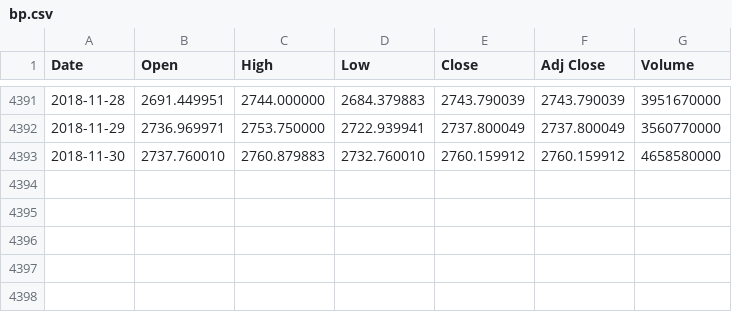
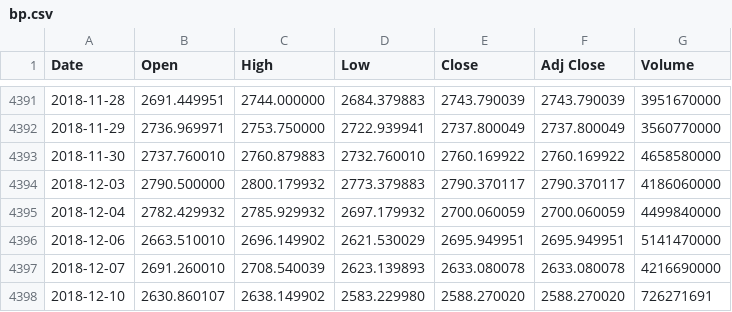
Before and after one commit to liangoy/stock, a CSV file: data/bp.csv, drawn as a sheet; only a part is shown, gaps mark what is left out.

```diff
--- a/data/bp.csv
+++ b/data/bp.csv
@@ -4392,2 +4392,7 @@ Date,Open,High,Low,Close,Adj Close,Volume
 2018-11-29,2736.969971,2753.750000,2722.939941,2737.800049,2737.800049,3560770000
-2018-11-30,2737.760010,2760.879883,2732.760010,2760.159912,2760.159912,4658580000
+2018-11-30,2737.760010,2760.879883,2732.760010,2760.169922,2760.169922,4658580000
+2018-12-03,2790.500000,2800.179932,2773.379883,2790.370117,2790.370117,4186060000
+2018-12-04,2782.429932,2785.929932,2697.179932,2700.060059,2700.060059,4499840000
+2018-12-06,2663.510010,2696.149902,2621.530029,2695.949951,2695.949951,5141470000
+2018-12-07,2691.260010,2708.540039,2623.139893,2633.080078,2633.080078,4216690000
+2018-12-10,2630.860107,2638.149902,2583.229980,2588.270020,2588.270020,726271691
```
Also changed, not shown: data/ax.csv, data/hs.csv, 7 other files.
